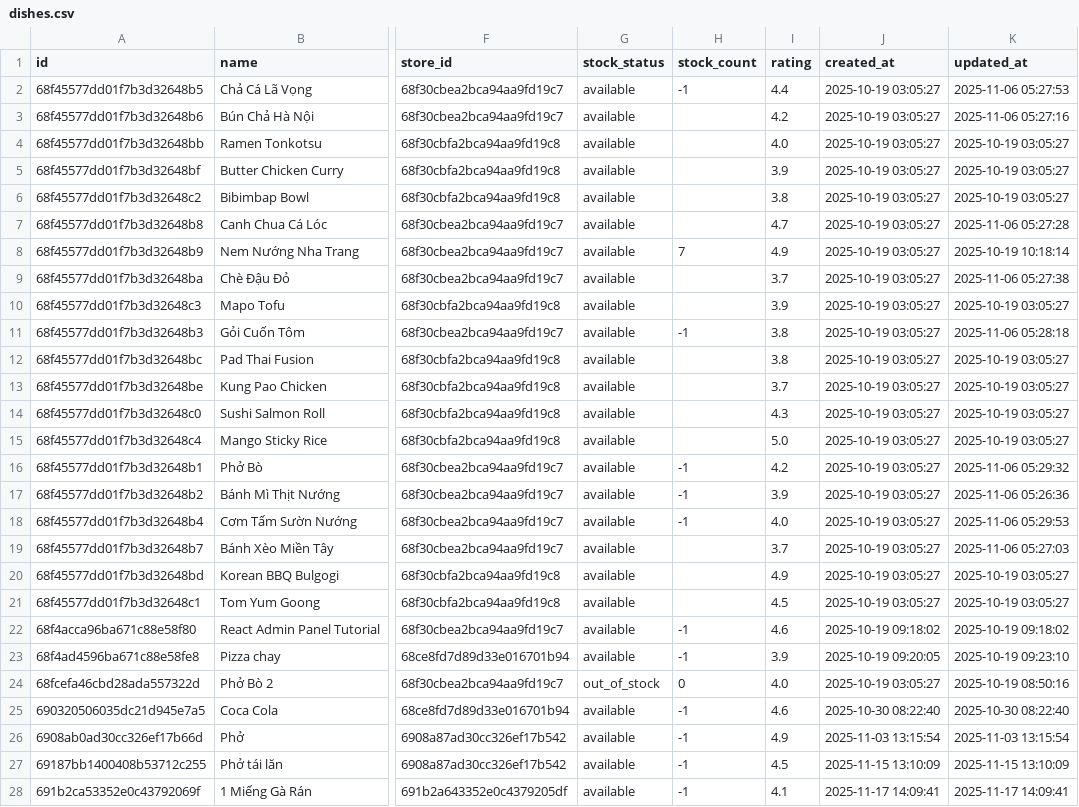
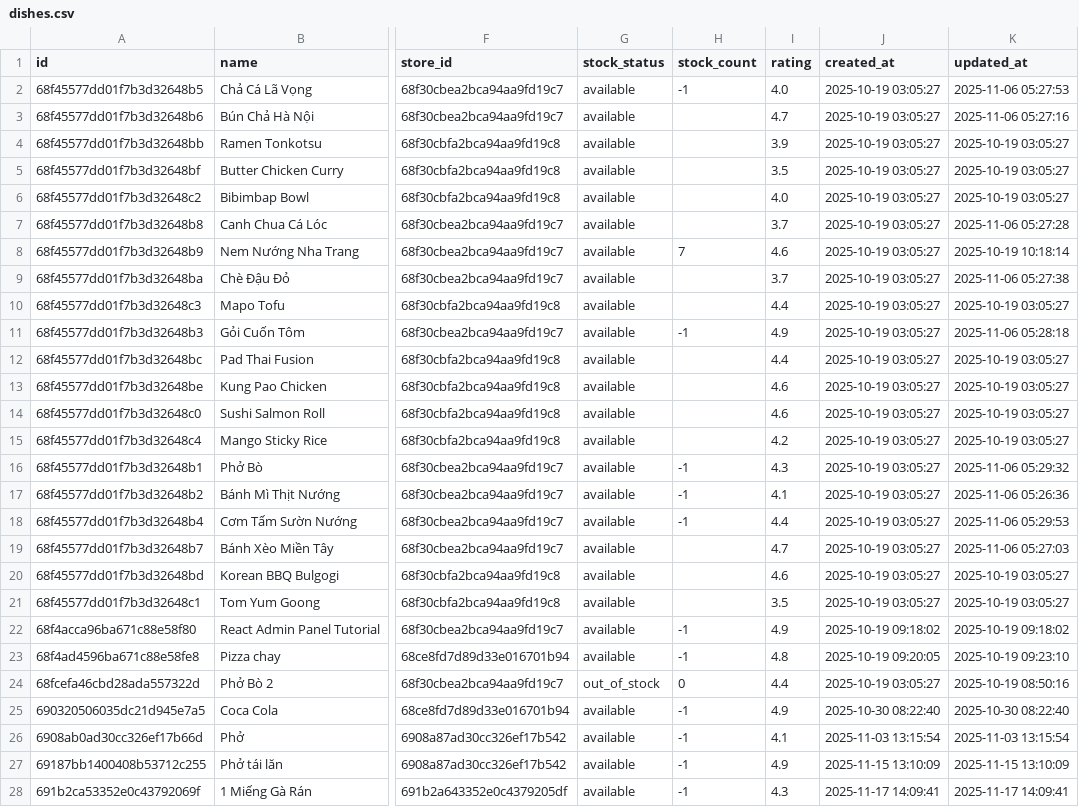
Before and after one commit to BuiAnh12/graduation_project_backend, a CSV file: rec_sys/server/src/data/exported_data/dishes.csv, drawn as a sheet; only a part is shown, gaps mark what is left out; the diff covers the shown part only; the diff names each change by its address in the sheet, - before the commit and + after, or states it on an @@ line.

```diff
--- a/rec_sys/server/src/data/exported_data/dishes.csv
+++ b/rec_sys/server/src/data/exported_data/dishes.csv
-I2 (rating): 4.4
+I2 (rating): 4.0
-I3 (rating): 4.2
+I3 (rating): 4.7
-I4 (rating): 4.0
+I4 (rating): 3.9
-I5 (rating): 3.9
+I5 (rating): 3.5
-I6 (rating): 3.8
+I6 (rating): 4.0
-I7 (rating): 4.7
+I7 (rating): 3.7
-I8 (rating): 4.9
+I8 (rating): 4.6
-I10 (rating): 3.9
+I10 (rating): 4.4
-I11 (rating): 3.8
+I11 (rating): 4.9
-I12 (rating): 3.8
+I12 (rating): 4.4
-I13 (rating): 3.7
+I13 (rating): 4.6
-I14 (rating): 4.3
+I14 (rating): 4.6
-I15 (rating): 5.0
+I15 (rating): 4.2
-I16 (rating): 4.2
+I16 (rating): 4.3
-I17 (rating): 3.9
+I17 (rating): 4.1
-I18 (rating): 4.0
+I18 (rating): 4.4
-I19 (rating): 3.7
+I19 (rating): 4.7
-I20 (rating): 4.9
+I20 (rating): 4.6
-I21 (rating): 4.5
+I21 (rating): 3.5
-I22 (rating): 4.6
+I22 (rating): 4.9
-I23 (rating): 3.9
+I23 (rating): 4.8
-I24 (rating): 4.0
+I24 (rating): 4.4
-I25 (rating): 4.6
+I25 (rating): 4.9
-I26 (rating): 4.9
+I26 (rating): 4.1
-I27 (rating): 4.5
+I27 (rating): 4.9
-I28 (rating): 4.1
+I28 (rating): 4.3
```
Also changed, not shown: 130 edited cells elsewhere in this file, rec_sys/server/src/data/exported_data/stores.csv, 5 other files.
